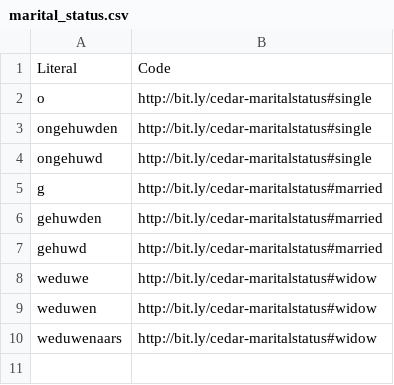
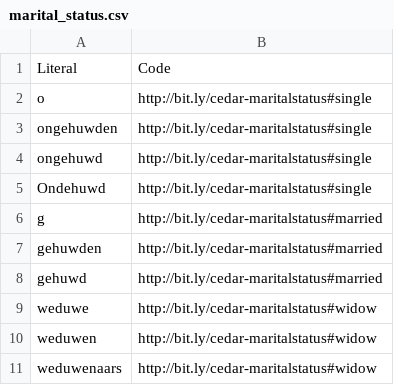
Before and after one commit to CEDAR-project/Integrator, a CSV file: data/input/mapping/marital_status.csv, drawn as a sheet; the diff names each change by its address in the sheet, - before the commit and + after, or states it on an @@ line.

Commit message:
Initial work on the new mapping scheme

```diff
--- a/data/input/mapping/marital_status.csv
+++ b/data/input/mapping/marital_status.csv
+row 5: Ondehuwd | http://bit.ly/cedar-maritalstatus#single
```
Also changed, not shown: 7 other files.
